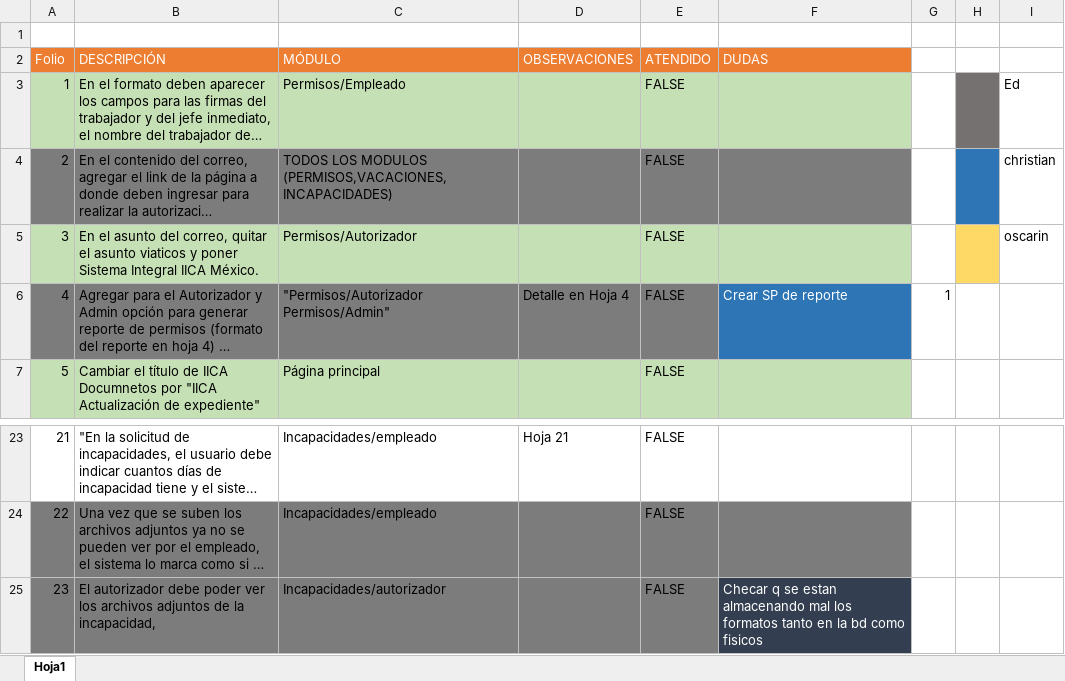
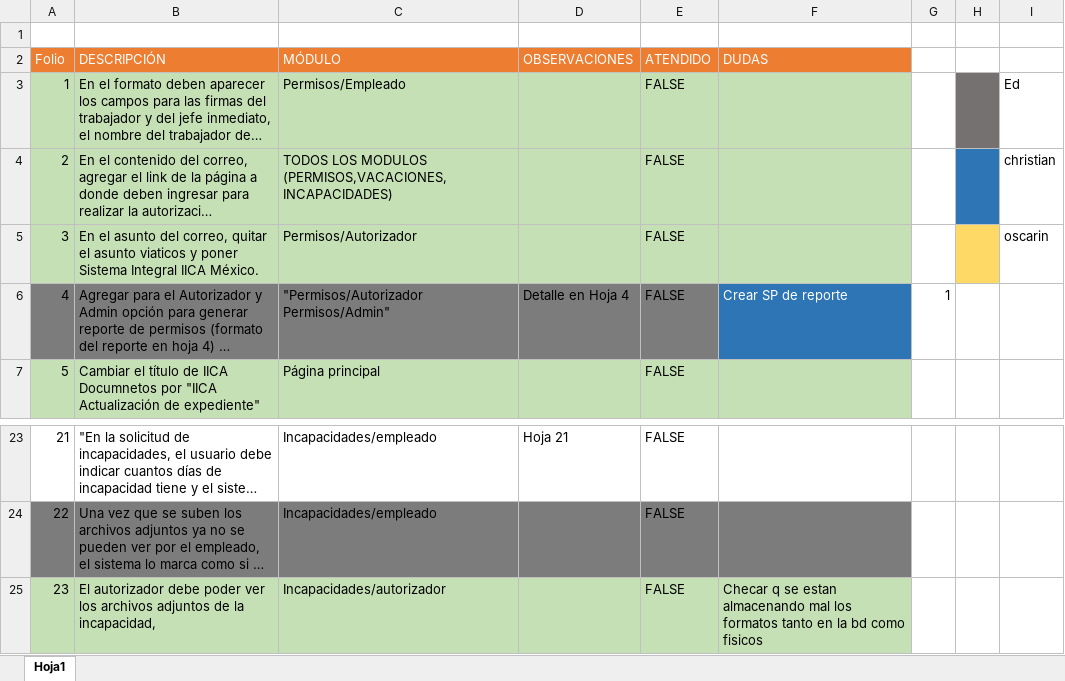
Before and after one commit to Sabdix/sia_icca, an Excel workbook: Pendientes.xlsx, sheet Hoja1, drawn as a sheet; only a part is shown, gaps mark what is left out; long unchanged cells end in …; values as stored, in another font and other column widths than the file's, no borders; the diff names each change by its address in the sheet, - before the commit and + after, or states it on an @@ line.

```diff
--- a/Pendientes.xlsx (sheet Hoja1)
+++ b/Pendientes.xlsx (sheet Hoja1)
-A4:F4 fill: #7C7C7C
+A4:F4 fill: #C5E0B4
-A25:E25 fill: #7C7C7C
+A25:E25 fill: #C5E0B4
@@ F25 fill: #333F50 → #C5E0B4, text colour: #FFFFFF → black @@
```
Also changed, not shown: 17 other files.
